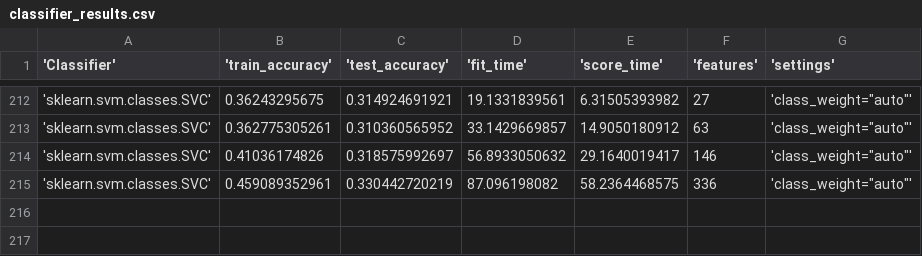
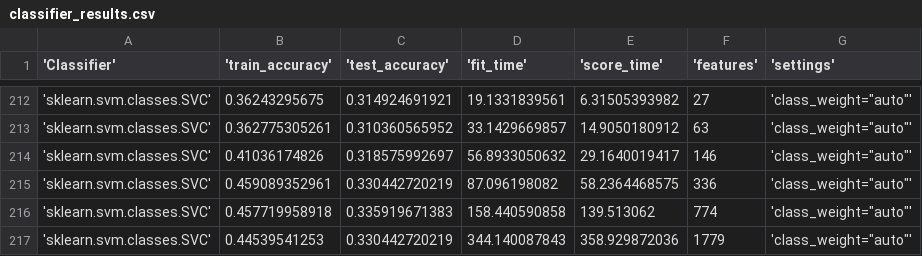
Before and after one commit to HarrieO/Natural-Language-Processing-1, a CSV file: results/classifier_results.csv, drawn as a sheet; only a part is shown, gaps mark what is left out; the diff names each change by its address in the sheet, - before the commit and + after, or states it on an @@ line.

Commit message:
More results

```diff
--- a/results/classifier_results.csv
+++ b/results/classifier_results.csv
+row 216: 'sklearn.svm.classes.SVC' | 0.457719958918 | 0.335919671383 | 158.440590858 | 139.513062 | 774 | 'class_weight="auto"'
+row 217: 'sklearn.svm.classes.SVC' | 0.44539541253 | 0.330442720219 | 344.140087843 | 358.929872036 | 1779 | 'class_weight="auto"'
```
